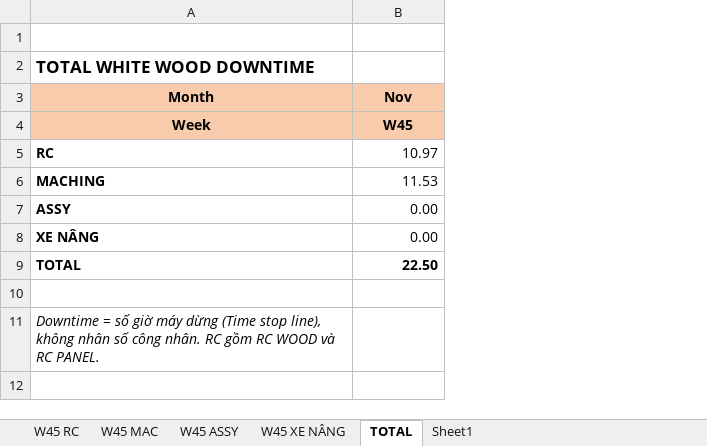
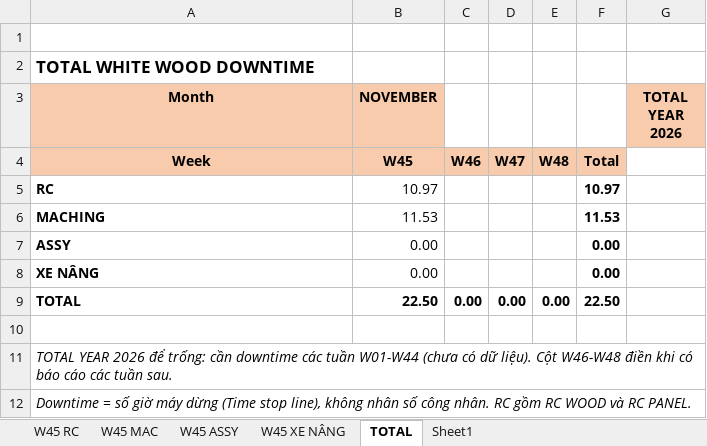
Before and after one commit to Aurora241/Rochdale-Spears, an Excel workbook: loss-time/outputs/Machining_Assy_Downtime_W45.xlsx, sheet TOTAL, drawn as a sheet; values as stored, in another font and other column widths than the file's, no borders; the diff names each change by its address in the sheet, - before the commit and + after, or states it on an @@ line.

```diff
--- a/loss-time/outputs/Machining_Assy_Downtime_W45.xlsx (sheet TOTAL)
+++ b/loss-time/outputs/Machining_Assy_Downtime_W45.xlsx (sheet TOTAL)
+column C, rows 4-9: W46 |  |  |  |  | 0.00
+column D, rows 4-9: W47 |  |  |  |  | 0.00
+column E, rows 4-9: W48 |  |  |  |  | 0.00
+column F, rows 4-9: Total | 10.97 | 11.53 | 0.00 | 0.00 | 22.50
+column G (TOTAL YEAR 2026), empty
-B3: Nov
+B3: NOVEMBER
+row 11: TOTAL YEAR 2026 để trống: cần downtime các tuần W01-W44 (chưa có dữ liệu). Cột W46-W48 điền khi có báo cáo các tuần sau.
```
Also changed, not shown: charts or pictures, loss-time/outputs/Loss_time_White_Wood_W45.xlsx, 2 other files.
